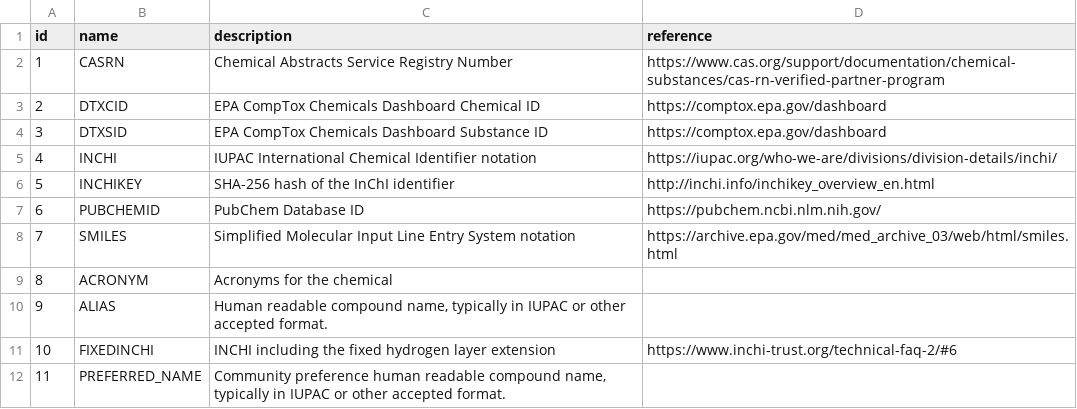
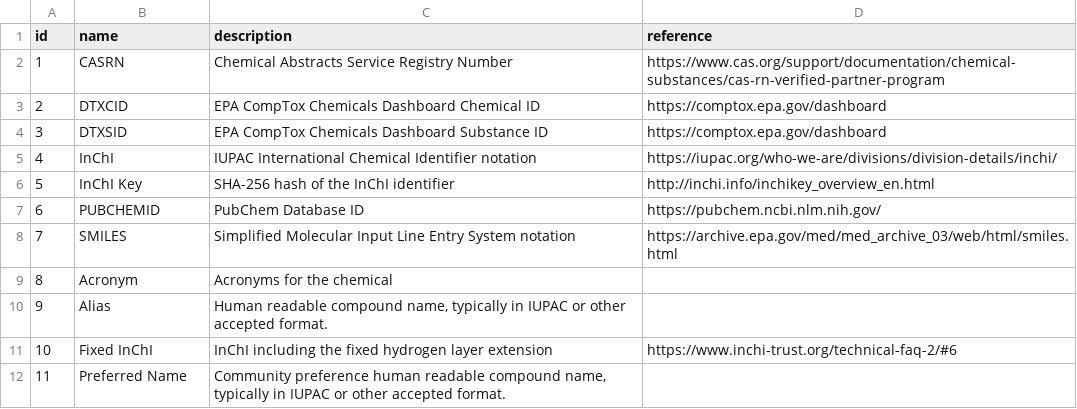
Before and after one commit to usnistgov/dimspec, a CSV file: config/data/norm_analyte_alias_references.csv, drawn as a sheet.

Commit message:
add 45 to compound_aliases and change spelling of normalized alias_type

```diff
--- a/config/data/norm_analyte_alias_references.csv
+++ b/config/data/norm_analyte_alias_references.csv
@@ -4,9 +4,9 @@ id,name,description,reference
 3,DTXSID,"EPA CompTox Chemicals Dashboard Substance ID",https://comptox.epa.gov/dashboard
-4,INCHI,"IUPAC International Chemical Identifier notation",https://iupac.org/who-we-are/divisions/division-details/inchi/
-5,INCHIKEY,"SHA-256 hash of the InChI identifier",http://inchi.info/inchikey_overview_en.html
+4,InChI,"IUPAC International Chemical Identifier notation",https://iupac.org/who-we-are/divisions/division-details/inchi/
+5,InChI Key,"SHA-256 hash of the InChI identifier",http://inchi.info/inchikey_overview_en.html
 6,PUBCHEMID,"PubChem Database ID",https://pubchem.ncbi.nlm.nih.gov/
 7,SMILES,"Simplified Molecular Input Line Entry System notation",https://archive.epa.gov/med/med_archive_03/web/html/smiles.html
-8,ACRONYM,"Acronyms for the chemical",
-9,ALIAS,"Human readable compound name, typically in IUPAC or other accepted format.",
-10,FIXEDINCHI,"INCHI including the fixed hydrogen layer extension",https://www.inchi-trust.org/technical-faq-2/#6
-11,PREFERRED_NAME,"Community preference human readable compound name, typically in IUPAC or other accepted format.",
+8,Acronym,"Acronyms for the chemical",
+9,Alias,"Human readable compound name, typically in IUPAC or other accepted format.",
+10,Fixed InChI,"InChI including the fixed hydrogen layer extension",https://www.inchi-trust.org/technical-faq-2/#6
+11,Preferred Name,"Community preference human readable compound name, typically in IUPAC or other accepted format.",
```
Also changed, not shown: 1 other file.
